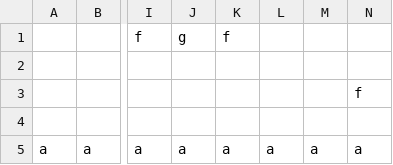
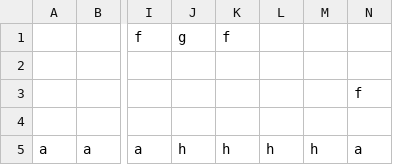
Before and after one commit to wenright/LD39, a CSV file: maps/map2.csv, drawn as a sheet; only a part is shown, gaps mark what is left out; the diff names each change by its address in the sheet, - before the commit and + after, or states it on an @@ line.

```diff
--- a/maps/map2.csv
+++ b/maps/map2.csv
-J5: a
+J5: h
-K5: a
+K5: h
-L5: a
+L5: h
-M5: a
+M5: h
```
Also changed, not shown: maps/map3.csv, 3 other files.
